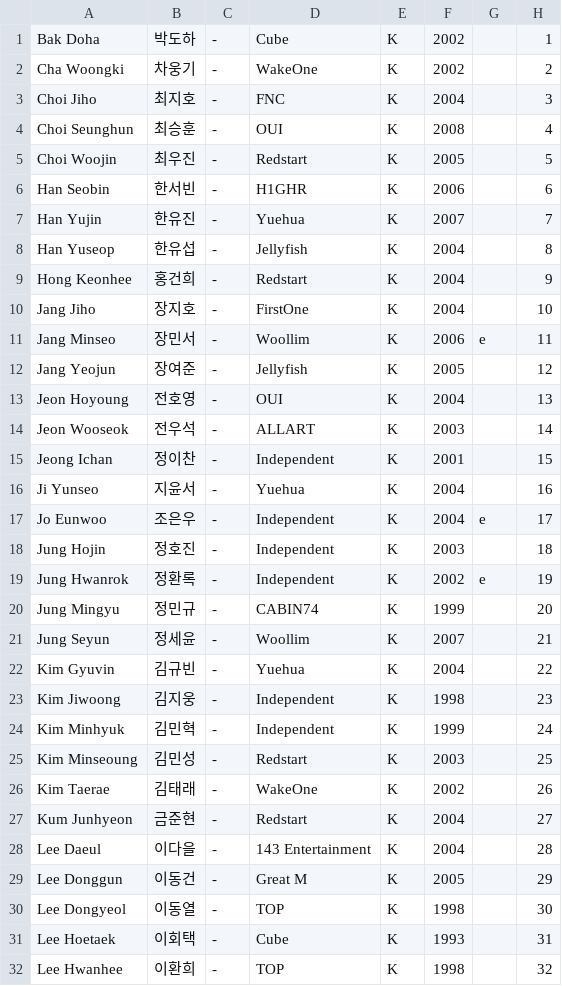
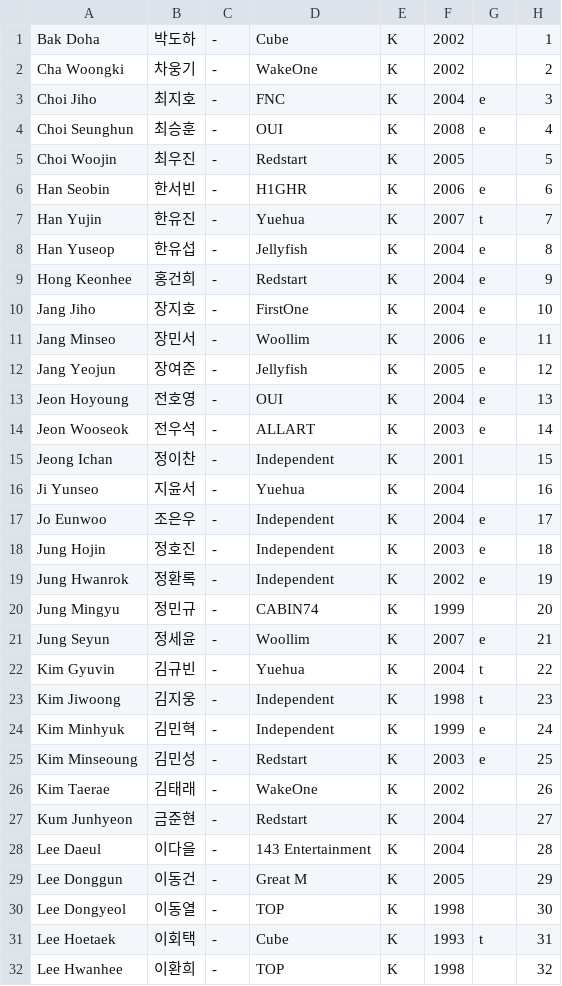
Before and after one commit to kpopranker/boysplanet2, a CSV file: trainee_info.csv, drawn as a sheet; only a part is shown; the diff covers the shown part only.

```diff
--- a/trainee_info.csv
+++ b/trainee_info.csv
@@ -2,14 +2,14 @@ Bak Doha,박도하,-,Cube,K,2002,,1
 Cha Woongki,차웅기,-,WakeOne,K,2002,,2
-Choi Jiho,최지호,-,FNC,K,2004,,3
-Choi Seunghun,최승훈,-,OUI,K,2008,,4
+Choi Jiho,최지호,-,FNC,K,2004,e,3
+Choi Seunghun,최승훈,-,OUI,K,2008,e,4
 Choi Woojin,최우진,-,Redstart,K,2005,,5
-Han Seobin,한서빈,-,H1GHR,K,2006,,6
-Han Yujin,한유진,-,Yuehua,K,2007,,7
-Han Yuseop,한유섭,-,Jellyfish,K,2004,,8
-Hong Keonhee,홍건희,-,Redstart,K,2004,,9
-Jang Jiho,장지호,-,FirstOne,K,2004,,10
+Han Seobin,한서빈,-,H1GHR,K,2006,e,6
+Han Yujin,한유진,-,Yuehua,K,2007,t,7
+Han Yuseop,한유섭,-,Jellyfish,K,2004,e,8
+Hong Keonhee,홍건희,-,Redstart,K,2004,e,9
+Jang Jiho,장지호,-,FirstOne,K,2004,e,10
 Jang Minseo,장민서,-,Woollim,K,2006,e,11
-Jang Yeojun,장여준,-,Jellyfish,K,2005,,12
-Jeon Hoyoung,전호영,-,OUI,K,2004,,13
-Jeon Wooseok,전우석,-,ALLART,K,2003,,14
+Jang Yeojun,장여준,-,Jellyfish,K,2005,e,12
+Jeon Hoyoung,전호영,-,OUI,K,2004,e,13
+Jeon Wooseok,전우석,-,ALLART,K,2003,e,14
 Jeong Ichan,정이찬,-,Independent,K,2001,,15
@@ -17,10 +17,10 @@ Ji Yunseo,지윤서,-,Yuehua,K,2004,,16
 Jo Eunwoo,조은우,-,Independent,K,2004,e,17
-Jung Hojin,정호진,-,Independent,K,2003,,18
+Jung Hojin,정호진,-,Independent,K,2003,e,18
 Jung Hwanrok,정환록,-,Independent,K,2002,e,19
 Jung Mingyu,정민규,-,CABIN74,K,1999,,20
-Jung Seyun,정세윤,-,Woollim,K,2007,,21
-Kim Gyuvin,김규빈,-,Yuehua,K,2004,,22
-Kim Jiwoong,김지웅,-,Independent,K,1998,,23
-Kim Minhyuk,김민혁,-,Independent,K,1999,,24
-Kim Minseoung,김민성,-,Redstart,K,2003,,25
+Jung Seyun,정세윤,-,Woollim,K,2007,e,21
+Kim Gyuvin,김규빈,-,Yuehua,K,2004,t,22
+Kim Jiwoong,김지웅,-,Independent,K,1998,t,23
+Kim Minhyuk,김민혁,-,Independent,K,1999,e,24
+Kim Minseoung,김민성,-,Redstart,K,2003,e,25
 Kim Taerae,김태래,-,WakeOne,K,2002,,26
@@ -30,3 +30,3 @@ Lee Donggun,이동건,-,Great M,K,2005,,29
 Lee Dongyeol,이동열,-,TOP,K,1998,,30
-Lee Hoetaek,이회택,-,Cube,K,1993,,31
+Lee Hoetaek,이회택,-,Cube,K,1993,t,31
 Lee Hwanhee,이환희,-,TOP,K,1998,,32
```
Also changed, not shown: 33 edited cells elsewhere in this file.
